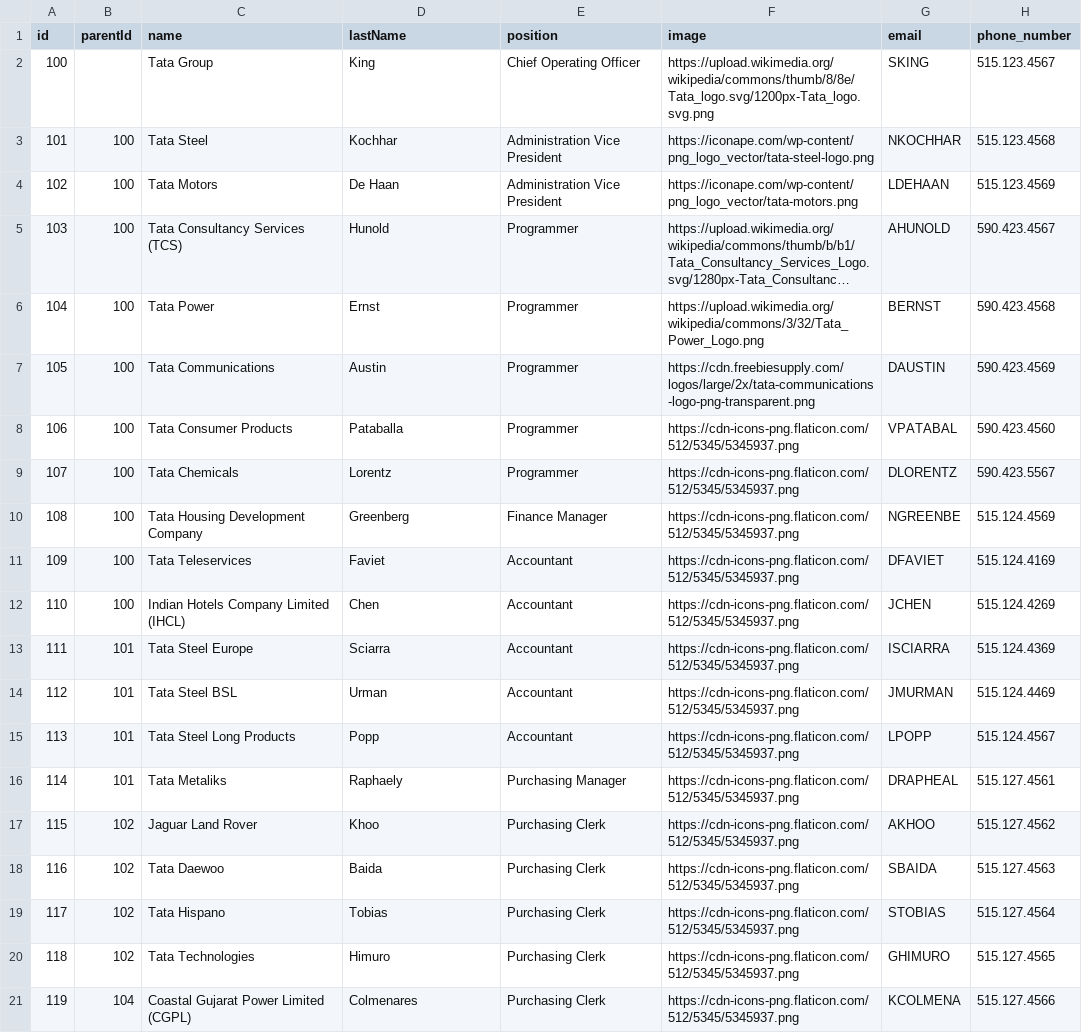
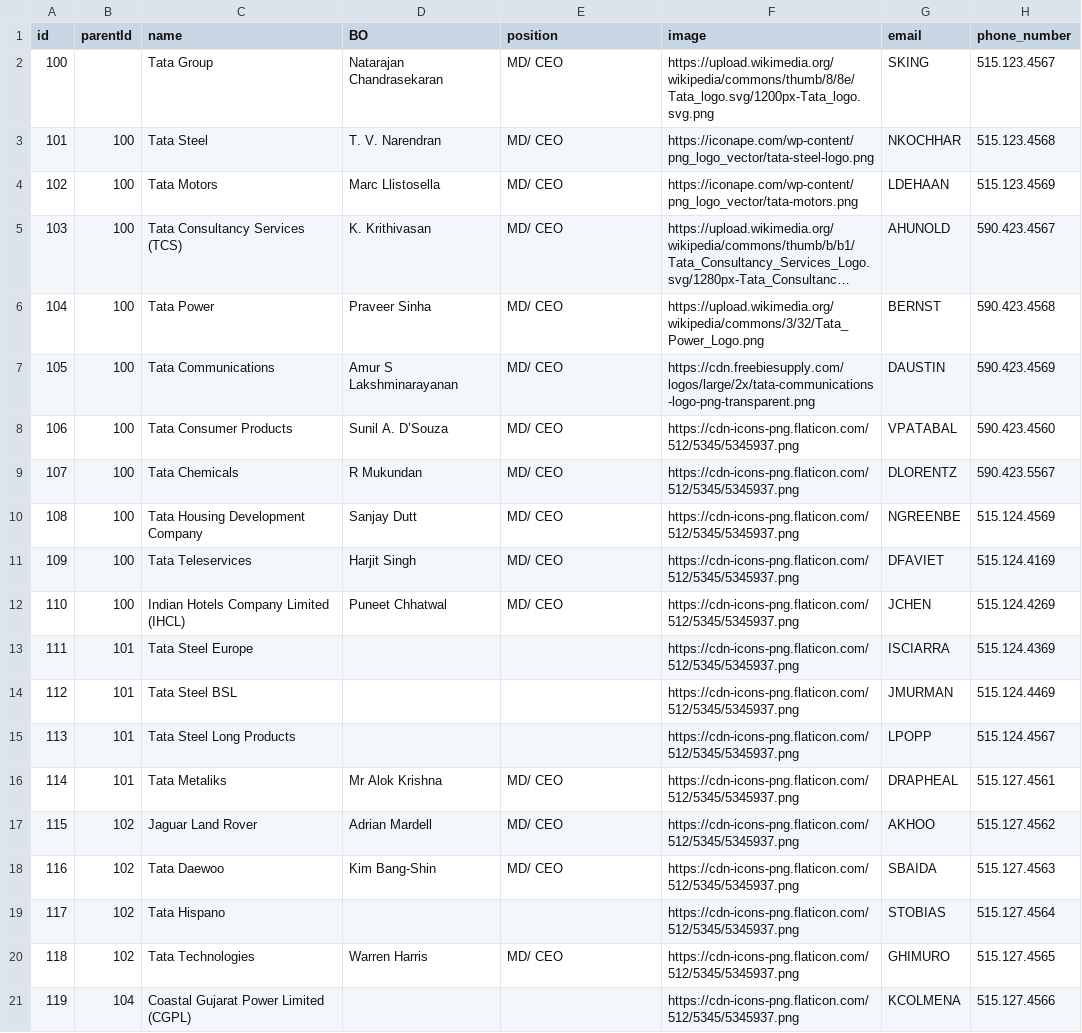
Before and after one commit to pranshu-de/sample-data, a CSV file: data-oracle.csv, drawn as a sheet; only a part is shown; long unchanged cells end in …; the diff covers the shown part only; the diff names each change by its address in the sheet, - before the commit and + after, or states it on an @@ line.

Commit message:
Add files via upload

```diff
--- a/data-oracle.csv
+++ b/data-oracle.csv
-D1: lastName
+D1: BO
-D2 (BO): King
+D2 (BO): Natarajan Chandrasekaran
-E2 (position): Chief Operating Officer
+E2 (position): MD/ CEO
-D3 (BO): Kochhar
+D3 (BO): T. V. Narendran
-E3:E4 (position): Administration Vice President
+E3:E4 (position): MD/ CEO
-D4 (BO): De Haan
+D4 (BO): Marc Llistosella
-D5 (BO): Hunold
+D5 (BO): K. Krithivasan
-E5:E9 (position): Programmer
+E5:E9 (position): MD/ CEO
-D6 (BO): Ernst
+D6 (BO): Praveer Sinha
-D7 (BO): Austin
+D7 (BO): Amur S Lakshminarayanan
-D8 (BO): Pataballa
+D8 (BO): Sunil A. D’Souza
-D9 (BO): Lorentz
+D9 (BO): R Mukundan
-D10 (BO): Greenberg
+D10 (BO): Sanjay Dutt
-E10 (position): Finance Manager
+E10 (position): MD/ CEO
-D11 (BO): Faviet
+D11 (BO): Harjit Singh
-E11:E12 (position): Accountant
+E11:E12 (position): MD/ CEO
-D12 (BO): Chen
+D12 (BO): Puneet Chhatwal
-D13 (BO): Sciarra
+D13 (BO): (empty)
-E13:E15 (position): Accountant
+E13:E15 (position): (empty)
-D14 (BO): Urman
+D14 (BO): (empty)
-D15 (BO): Popp
+D15 (BO): (empty)
-D16 (BO): Raphaely
+D16 (BO): Mr Alok Krishna
-E16 (position): Purchasing Manager
+E16 (position): MD/ CEO
-D17 (BO): Khoo
+D17 (BO): Adrian Mardell
-E17:E18 (position): Purchasing Clerk
+E17:E18 (position): MD/ CEO
-D18 (BO): Baida
+D18 (BO): Kim Bang-Shin
-D19 (BO): Tobias
+D19 (BO): (empty)
-E19 (position): Purchasing Clerk
+E19 (position): (empty)
-D20 (BO): Himuro
+D20 (BO): Warren Harris
-E20 (position): Purchasing Clerk
+E20 (position): MD/ CEO
-D21 (BO): Colmenares
+D21 (BO): (empty)
-E21 (position): Purchasing Clerk
+E21 (position): (empty)
```
Also changed, not shown: 1 removed row, 26 edited cells and row numbers in column A elsewhere in this file.
